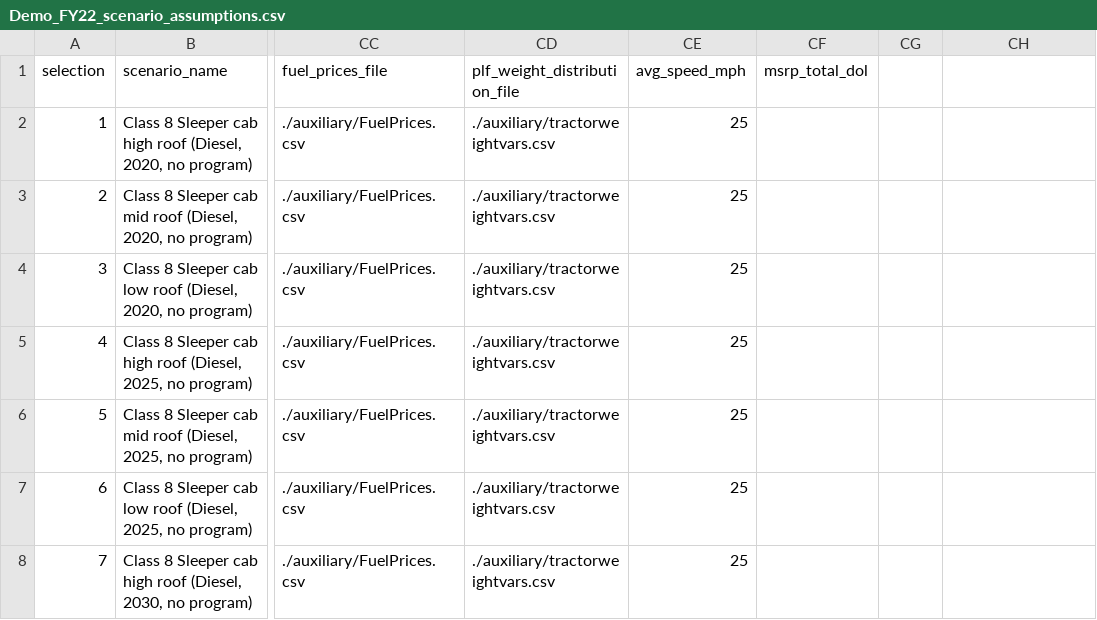
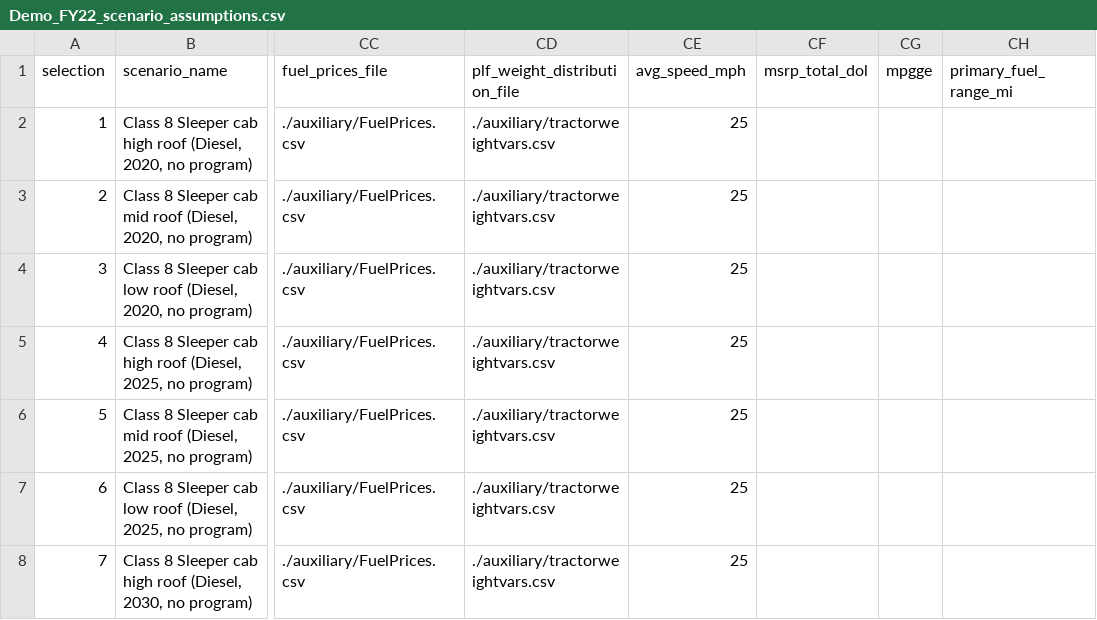
Before and after one commit to NREL/T3CO, a CSV file: src/t3co/resources/inputs/Demo_FY22_scenario_assumptions.csv, drawn as a sheet; only a part is shown, gaps mark what is left out; the diff names each change by its address in the sheet, - before the commit and + after, or states it on an @@ line.

Commit message:
Update Demo_FY22_scenario_assumptions.csv

```diff
--- a/src/t3co/resources/inputs/Demo_FY22_scenario_assumptions.csv
+++ b/src/t3co/resources/inputs/Demo_FY22_scenario_assumptions.csv
-CG1: (empty)
+CG1: mpgge
-CH1: (empty)
+CH1: primary_fuel_range_mi
```
